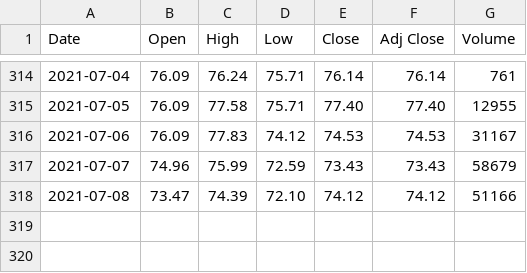
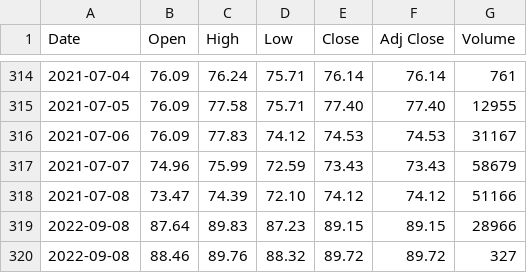
Before and after one commit to pratheeknagaraj/financial-markets, a CSV file: data/us/commodity/energy/brent_crude_oil/brent_crude_oil.csv, drawn as a sheet; only a part is shown, gaps mark what is left out; the diff names each change by its address in the sheet, - before the commit and + after, or states it on an @@ line.

Commit message:
Auto update for 2022-09-08

```diff
--- a/data/us/commodity/energy/brent_crude_oil/brent_crude_oil.csv
+++ b/data/us/commodity/energy/brent_crude_oil/brent_crude_oil.csv
+row 319: 2022-09-08 | 87.64 | 89.83 | 87.23 | 89.15 | 89.15 | 28966
+row 320: 2022-09-08 | 88.46 | 89.76 | 88.32 | 89.72 | 89.72 | 327
```
